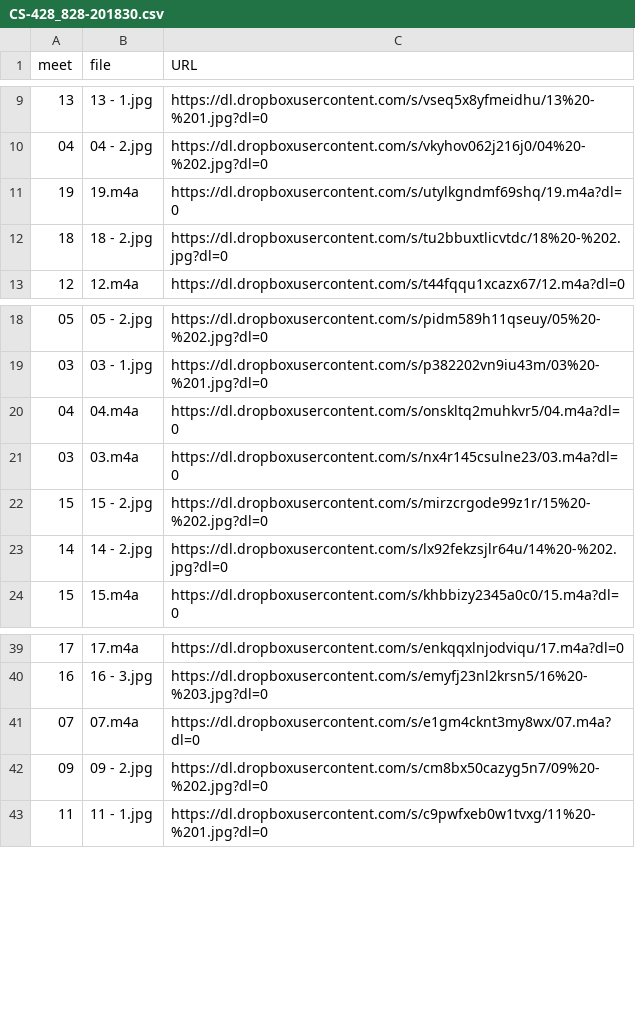
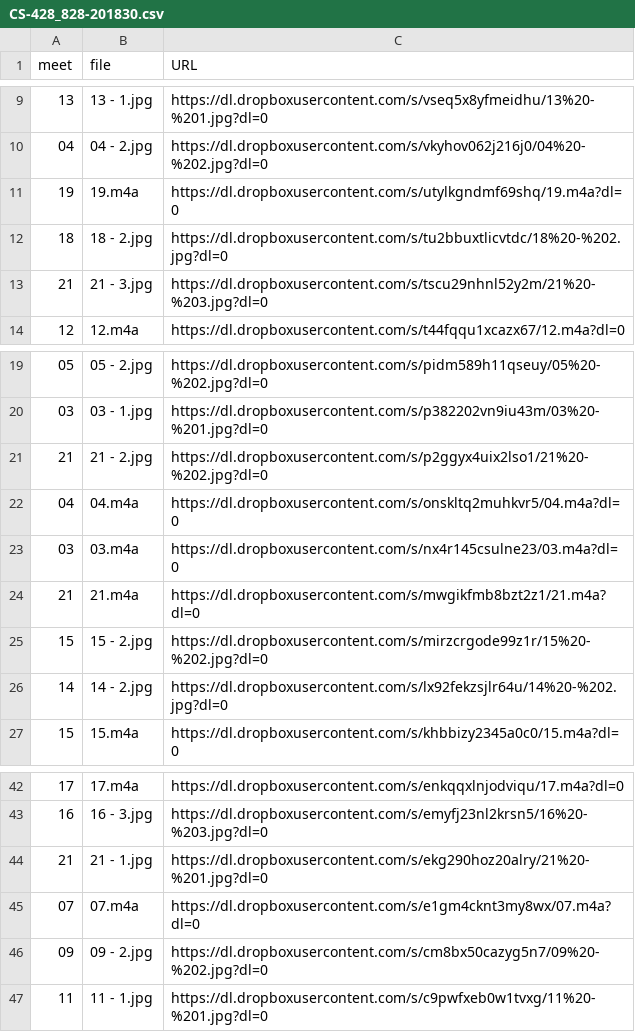
Before and after one commit to dhhepting/dhhepting.github.io, a CSV file: _data/media/CS-428_828-201830.csv, drawn as a sheet; only a part is shown, gaps mark what is left out; the diff names each change by its address in the sheet, - before the commit and + after, or states it on an @@ line.

```diff
--- a/_data/media/CS-428_828-201830.csv
+++ b/_data/media/CS-428_828-201830.csv
+row 13: 21 | 21 - 3.jpg | https://dl.dropboxusercontent.com/s/tscu29nhnl52y2m/21%20-%203.jpg?dl=0
+row 21: 21 | 21 - 2.jpg | https://dl.dropboxusercontent.com/s/p2ggyx4uix2lso1/21%20-%202.jpg?dl=0
+row 24: 21 | 21.m4a | https://dl.dropboxusercontent.com/s/mwgikfmb8bzt2z1/21.m4a?dl=0
+row 44: 21 | 21 - 1.jpg | https://dl.dropboxusercontent.com/s/ekg290hoz20alry/21%20-%201.jpg?dl=0
```
Also changed, not shown: 6 other files.
